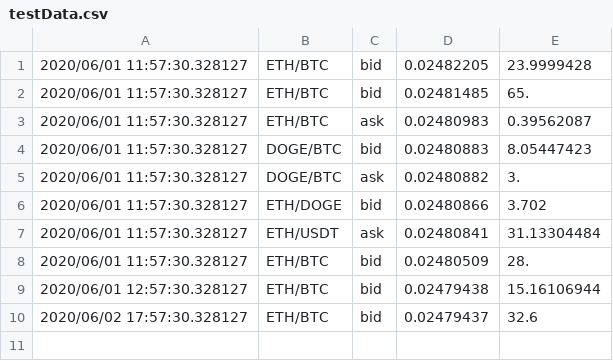
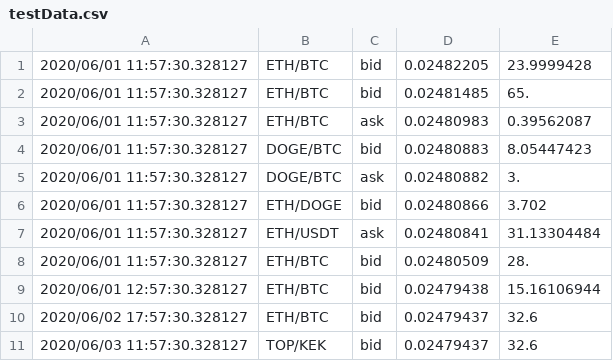
Before and after one commit to user530/Study, a CSV file: Sem4/OOP/midterm/project_tmv/testData.csv, drawn as a sheet.

```diff
--- a/Sem4/OOP/midterm/project_tmv/testData.csv
+++ b/Sem4/OOP/midterm/project_tmv/testData.csv
@@ -10 +10,2 @@
 2020/06/02 17:57:30.328127,ETH/BTC,bid,0.02479437,32.6
+2020/06/03 11:57:30.328127,TOP/KEK,bid,0.02479437,32.6
```
Also changed, not shown: 9 other files.
